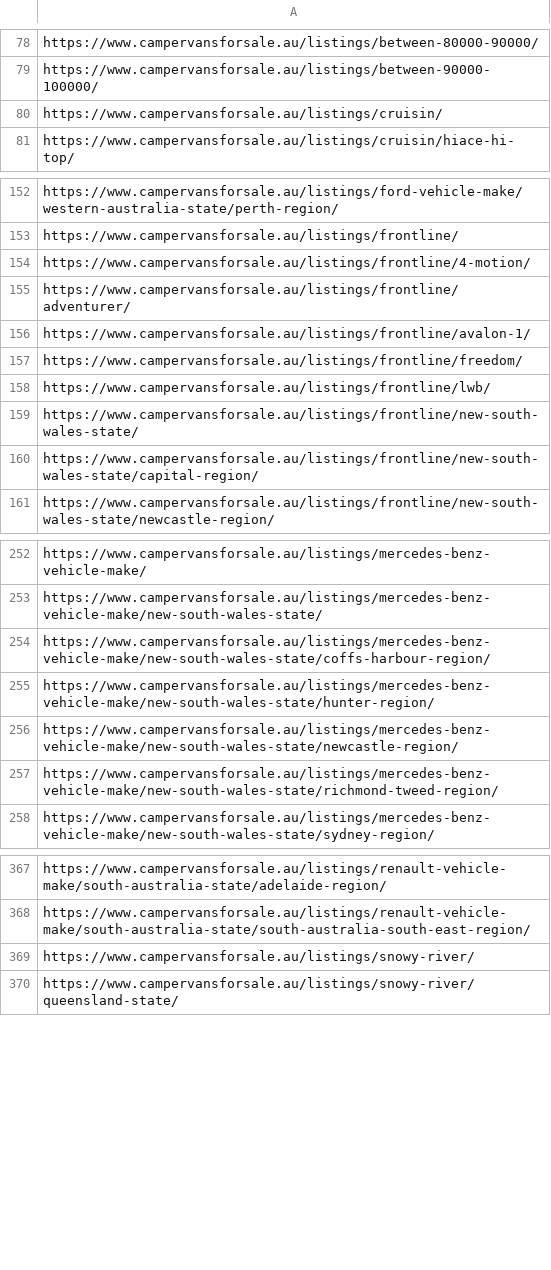
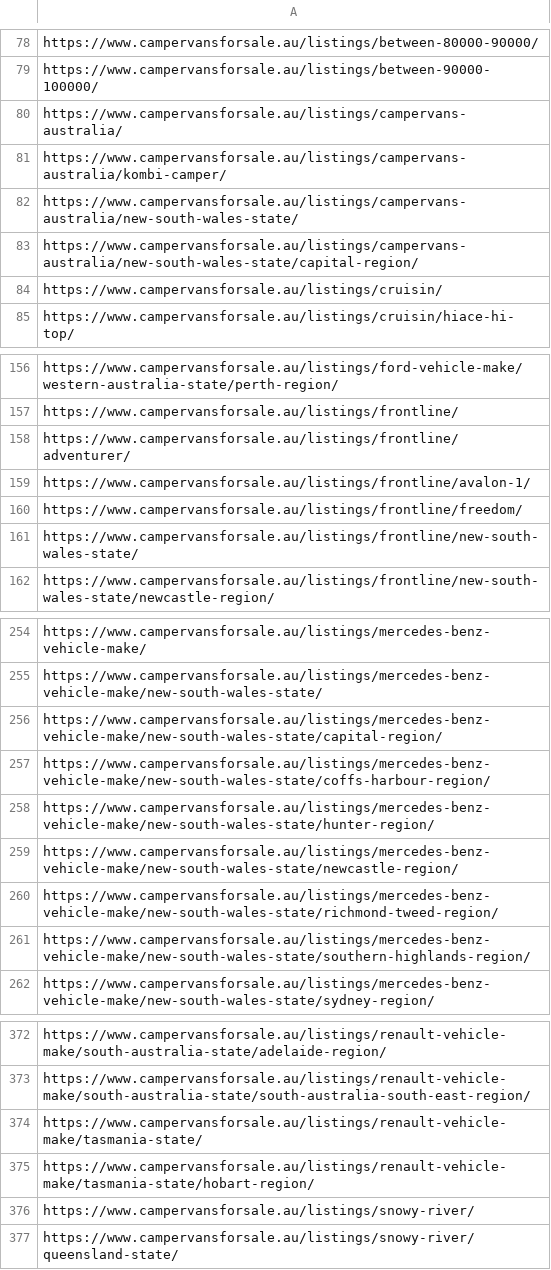
Before and after one commit to sangeethaWeblogix/cvs, a CSV file: src/app/url.csv, drawn as a sheet; only a part is shown, gaps mark what is left out; the diff covers the shown part only.

```diff
--- a/src/app/url.csv
+++ b/src/app/url.csv
@@ -79,2 +79,6 @@ https://www.campervansforsale.au/listings/between-80000-90000/
 https://www.campervansforsale.au/listings/between-90000-100000/
+https://www.campervansforsale.au/listings/campervans-australia/
+https://www.campervansforsale.au/listings/campervans-australia/kombi-camper/
+https://www.campervansforsale.au/listings/campervans-australia/new-south-wales-state/
+https://www.campervansforsale.au/listings/campervans-australia/new-south-wales-state/capital-region/
 https://www.campervansforsale.au/listings/cruisin/
@@ -153,3 +157,2 @@ https://www.campervansforsale.au/listings/ford-vehicle-make/western-australia-st
 https://www.campervansforsale.au/listings/frontline/
-https://www.campervansforsale.au/listings/frontline/4-motion/
 https://www.campervansforsale.au/listings/frontline/adventurer/
@@ -157,5 +160,3 @@ https://www.campervansforsale.au/listings/frontline/avalon-1/
 https://www.campervansforsale.au/listings/frontline/freedom/
-https://www.campervansforsale.au/listings/frontline/lwb/
 https://www.campervansforsale.au/listings/frontline/new-south-wales-state/
-https://www.campervansforsale.au/listings/frontline/new-south-wales-state/capital-region/
 https://www.campervansforsale.au/listings/frontline/new-south-wales-state/newcastle-region/
@@ -253,2 +255,3 @@ https://www.campervansforsale.au/listings/mercedes-benz-vehicle-make/
 https://www.campervansforsale.au/listings/mercedes-benz-vehicle-make/new-south-wales-state/
+https://www.campervansforsale.au/listings/mercedes-benz-vehicle-make/new-south-wales-state/capital-region/
 https://www.campervansforsale.au/listings/mercedes-benz-vehicle-make/new-south-wales-state/coffs-harbour-region/
@@ -257,2 +260,3 @@ https://www.campervansforsale.au/listings/mercedes-benz-vehicle-make/new-south-w
 https://www.campervansforsale.au/listings/mercedes-benz-vehicle-make/new-south-wales-state/richmond-tweed-region/
+https://www.campervansforsale.au/listings/mercedes-benz-vehicle-make/new-south-wales-state/southern-highlands-region/
 https://www.campervansforsale.au/listings/mercedes-benz-vehicle-make/new-south-wales-state/sydney-region/
@@ -368,2 +373,4 @@ https://www.campervansforsale.au/listings/renault-vehicle-make/south-australia-s
 https://www.campervansforsale.au/listings/renault-vehicle-make/south-australia-state/south-australia-south-east-region/
+https://www.campervansforsale.au/listings/renault-vehicle-make/tasmania-state/
+https://www.campervansforsale.au/listings/renault-vehicle-make/tasmania-state/hobart-region/
 https://www.campervansforsale.au/listings/snowy-river/
```
Also changed, not shown: 4 added rows and 2 removed rows elsewhere in this file.
